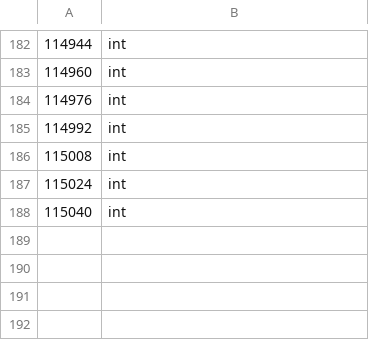
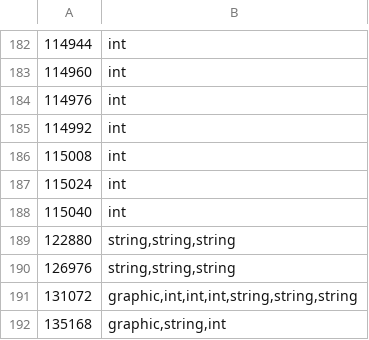
Before and after one commit to ThatGamerBlue/cs2-decompiler, a TSV file: src/main/resources/org/runestar/cs2/dbtable-types.tsv, drawn as a sheet; only a part is shown, gaps mark what is left out.

```diff
--- a/src/main/resources/org/runestar/cs2/dbtable-types.tsv
+++ b/src/main/resources/org/runestar/cs2/dbtable-types.tsv
@@ -188 +188,5 @@
 115040	int
+122880	string,string,string
+126976	string,string,string
+131072	graphic,int,int,int,string,string,string
+135168	graphic,string,int
```
Also changed, not shown: src/main/resources/org/runestar/cs2/obj-names.tsv, src/main/resources/org/runestar/cs2/script-arguments.tsv.
